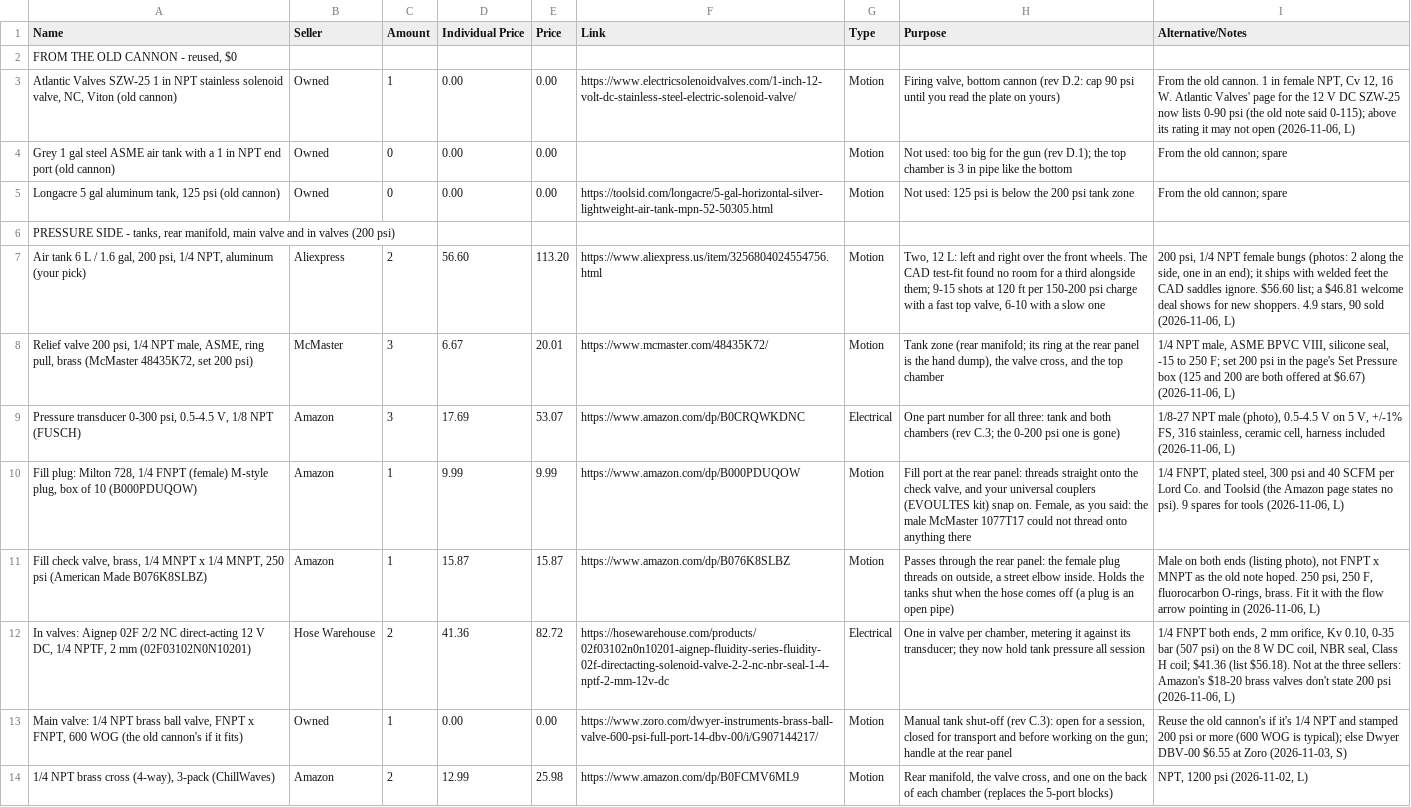
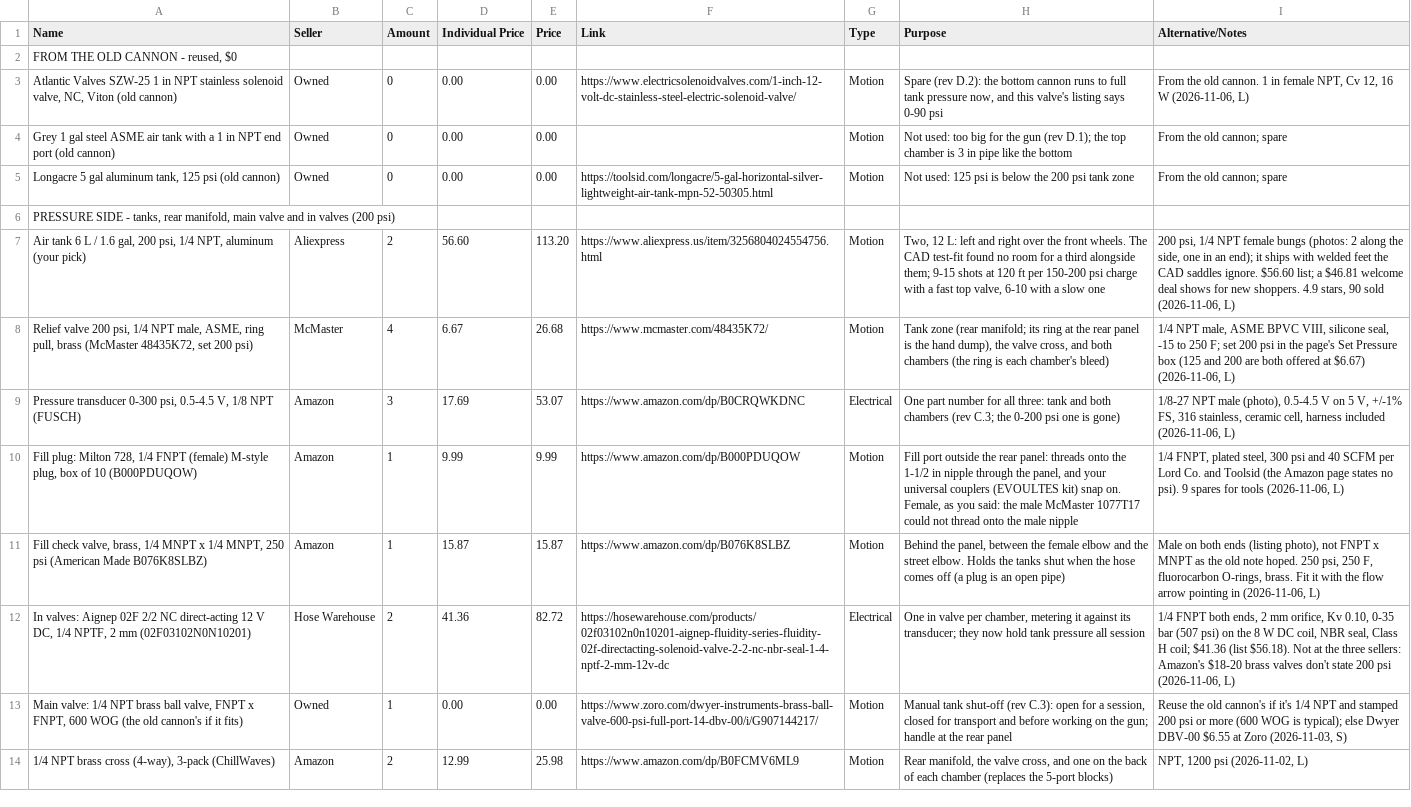
Before and after one commit to ElMagoCT/brophy-tshirt-cannon, a CSV file: bom/glacis_bom.csv, drawn as a sheet; only a part is shown; the diff covers the shown part only; the diff names each change by its address in the sheet, - before the commit and + after, or states it on an @@ line.

```diff
--- a/bom/glacis_bom.csv
+++ b/bom/glacis_bom.csv
-C3 (Amount): 1
+C3 (Amount): 0
-H3 (Purpose): Firing valve, bottom cannon (rev D.2: cap 90 psi until you read the plate on yours)
+H3 (Purpose): Spare (rev D.2): the bottom cannon runs to full tank pressure now, and this valve's listing says 0-90 psi
-I3 (Alternative/Notes): …12, 16 W. Atlantic Valves' page for the 12 V DC SZW-25 now lists 0-90 psi (the old note said 0-115); above its rating it may not open (2026-11-06, L)
+I3 (Alternative/Notes): …12, 16 W (2026-11-06, L)
-C8 (Amount): 3
+C8 (Amount): 4
-E8 (Price): 20.01
+E8 (Price): 26.68
-H8 (Purpose): …cross, and the top chamber
+H8 (Purpose): …cross, and both chambers (the ring is each chamber's bleed)
-H10 (Purpose): Fill port at the rear panel: threads straight onto the check valve, and your universal couplers (EVOULTES kit) snap on. Female, as you said: the male McMaster 1077T17 could not thread onto anything there
+H10 (Purpose): Fill port outside the rear panel: threads onto the 1-1/2 in nipple through the panel, and your universal couplers (EVOULTES kit) snap on. Female, as you said: the male McMaster 1077T17 could not thread onto the male nipple
-H11 (Purpose): Passes through the rear panel: the female plug threads on outside, a street elbow inside. Holds the…
+H11 (Purpose): Behind the panel, between the female elbow and the street elbow. Holds the…
```
Also changed, not shown: 5 added rows, 2 removed rows and 26 edited cells elsewhere in this file, 11 other files.
